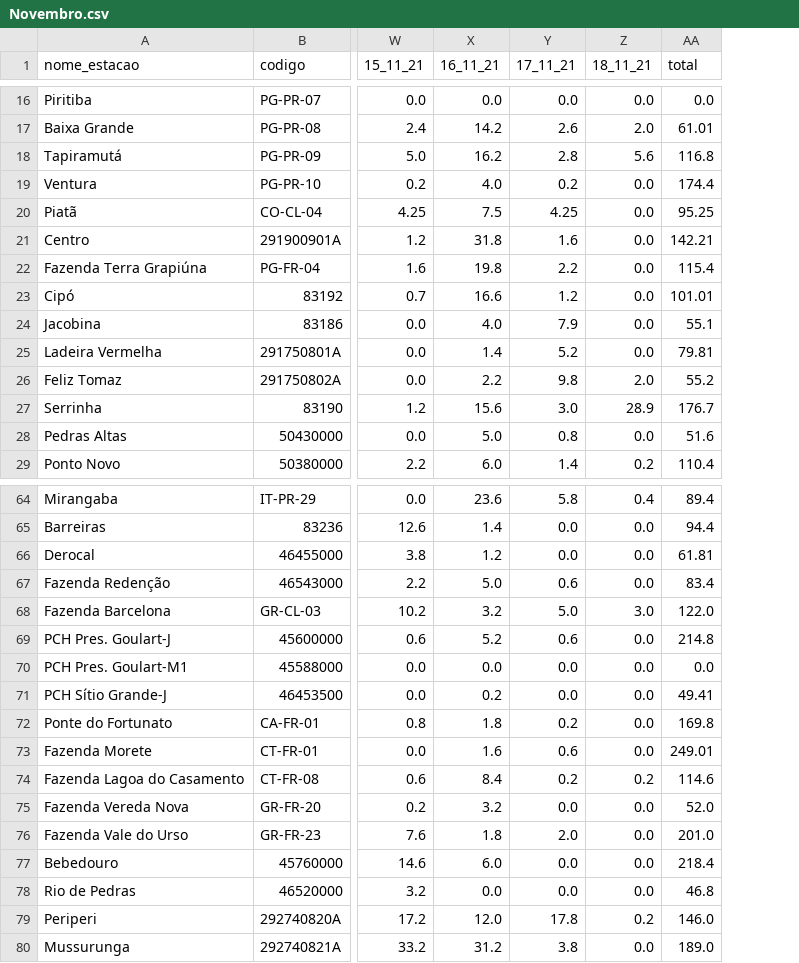
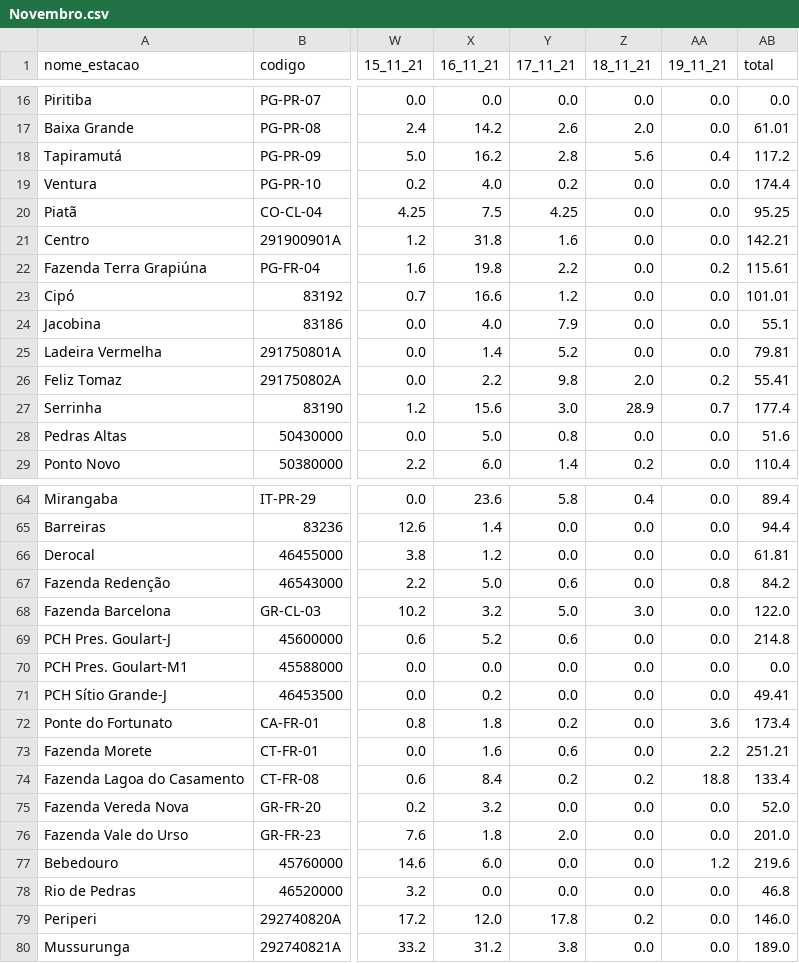
Before and after one commit to SantiagoAmaral/monitoramento1, a CSV file: dados/diario/2021/Novembro.csv, drawn as a sheet; only a part is shown, gaps mark what is left out; addresses are those after the commit; the diff covers the shown part only; the diff names each change by its address in the sheet, - before the commit and + after, or states it on an @@ line.

```diff
--- a/dados/diario/2021/Novembro.csv
+++ b/dados/diario/2021/Novembro.csv
+column AA (19_11_21), rows 16-29: 0.0 | 0.0 | 0.4 | 0.0 | 0.0 | 0.0 | 0.2 | 0.0 | 0.0 | 0.0 | 0.2 | 0.7 | 0.0 | 0.0; rows 64-80: 0.0 | 0.0 | 0.0 | 0.8 | 0.0 | 0.0 | 0.0 | 0.0 | 3.6 | 2.2 | 18.8 | 0.0 | 0.0 | 1.2 | 0.0 | 0.0 | 0.0
-AB18 (total): 116.8
+AB18 (total): 117.2
-AB22 (total): 115.4
+AB22 (total): 115.61
-AB26 (total): 55.2
+AB26 (total): 55.41
-AB27 (total): 176.7
+AB27 (total): 177.4
-AB67 (total): 83.4
+AB67 (total): 84.2
-AB72 (total): 169.8
+AB72 (total): 173.4
-AB73 (total): 249.01
+AB73 (total): 251.21
-AB74 (total): 114.6
+AB74 (total): 133.4
-AB77 (total): 218.4
+AB77 (total): 219.6
```
Also changed, not shown: 22 edited cells elsewhere in this file.
